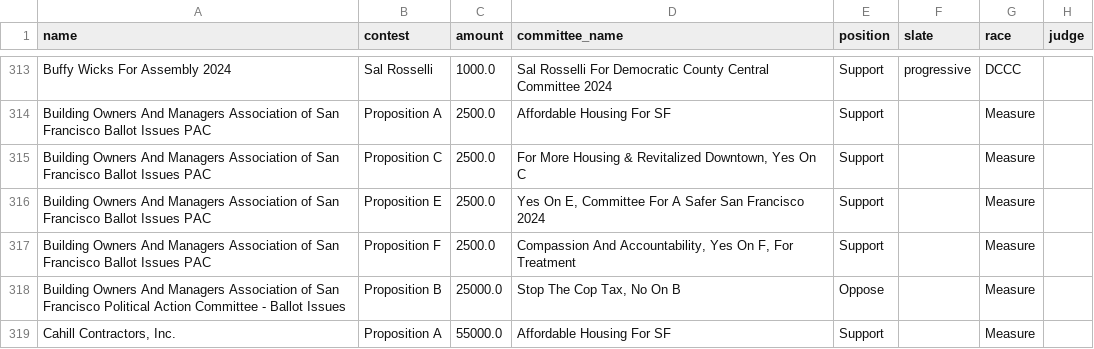
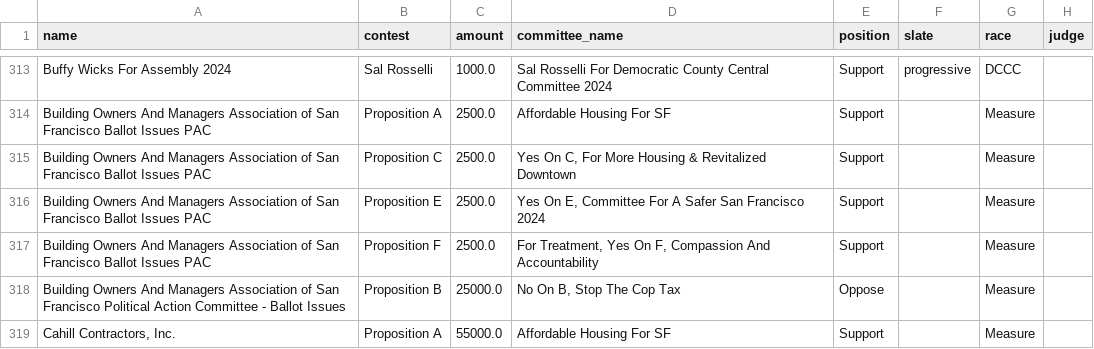
Before and after one commit to MissionLocal/interactives, a CSV file: docs/2024-march-ballots-mobile/data.csv, drawn as a sheet; only a part is shown, gaps mark what is left out; the diff covers the shown part only.

Commit message:
updated with data from Feb 29

```diff
--- a/docs/2024-march-ballots-mobile/data.csv
+++ b/docs/2024-march-ballots-mobile/data.csv
@@ -314,6 +314,6 @@ Buffy Wicks For Assembly 2024,Sal Rosselli,1000.0,Sal Rosselli For Democratic Co
 Building Owners And Managers Association of San Francisco Ballot Issues PAC,Proposition A,2500.0,Affordable Housing For SF,Support,,Measure,
-Building Owners And Managers Association of San Francisco Ballot Issues PAC,Proposition C,2500.0,"For More Housing & Revitalized Downtown, Yes On C",Support,,Measure,
+Building Owners And Managers Association of San Francisco Ballot Issues PAC,Proposition C,2500.0,"Yes On C, For More Housing & Revitalized Downtown",Support,,Measure,
 Building Owners And Managers Association of San Francisco Ballot Issues PAC,Proposition E,2500.0,"Yes On E, Committee For A Safer San Francisco 2024",Support,,Measure,
-Building Owners And Managers Association of San Francisco Ballot Issues PAC,Proposition F,2500.0,"Compassion And Accountability, Yes On F, For Treatment",Support,,Measure,
-Building Owners And Managers Association of San Francisco Political Action Committee - Ballot Issues,Proposition B,25000.0,"Stop The Cop Tax, No On B",Oppose,,Measure,
+Building Owners And Managers Association of San Francisco Ballot Issues PAC,Proposition F,2500.0,"For Treatment, Yes On F, Compassion And Accountability",Support,,Measure,
+Building Owners And Managers Association of San Francisco Political Action Committee - Ballot Issues,Proposition B,25000.0,"No On B, Stop The Cop Tax",Oppose,,Measure,
 "Cahill Contractors, Inc.",Proposition A,55000.0,Affordable Housing For SF,Support,,Measure,
```
Also changed, not shown: 10 added rows, 3 removed rows and 102 edited cells elsewhere in this file, docs/2024-march-ballots-desktop/data.csv, docs/2024-march-dccc-desktop/data.csv, 4 other files.
